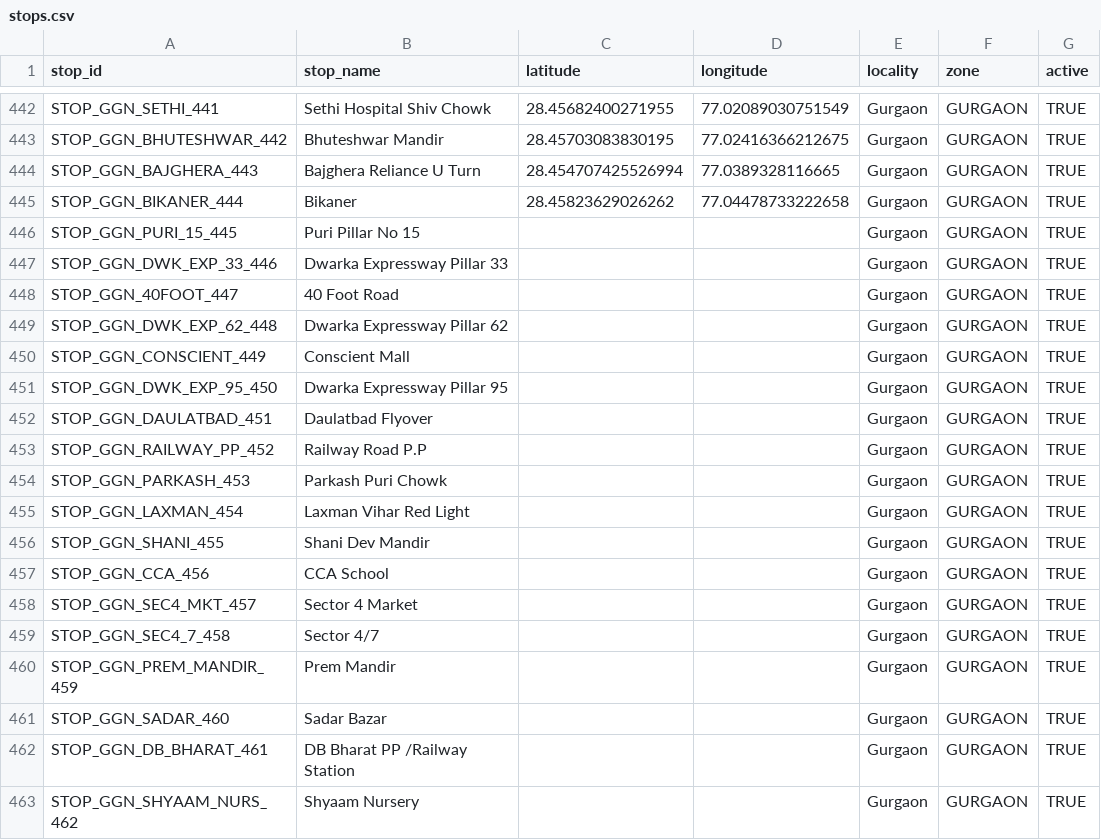
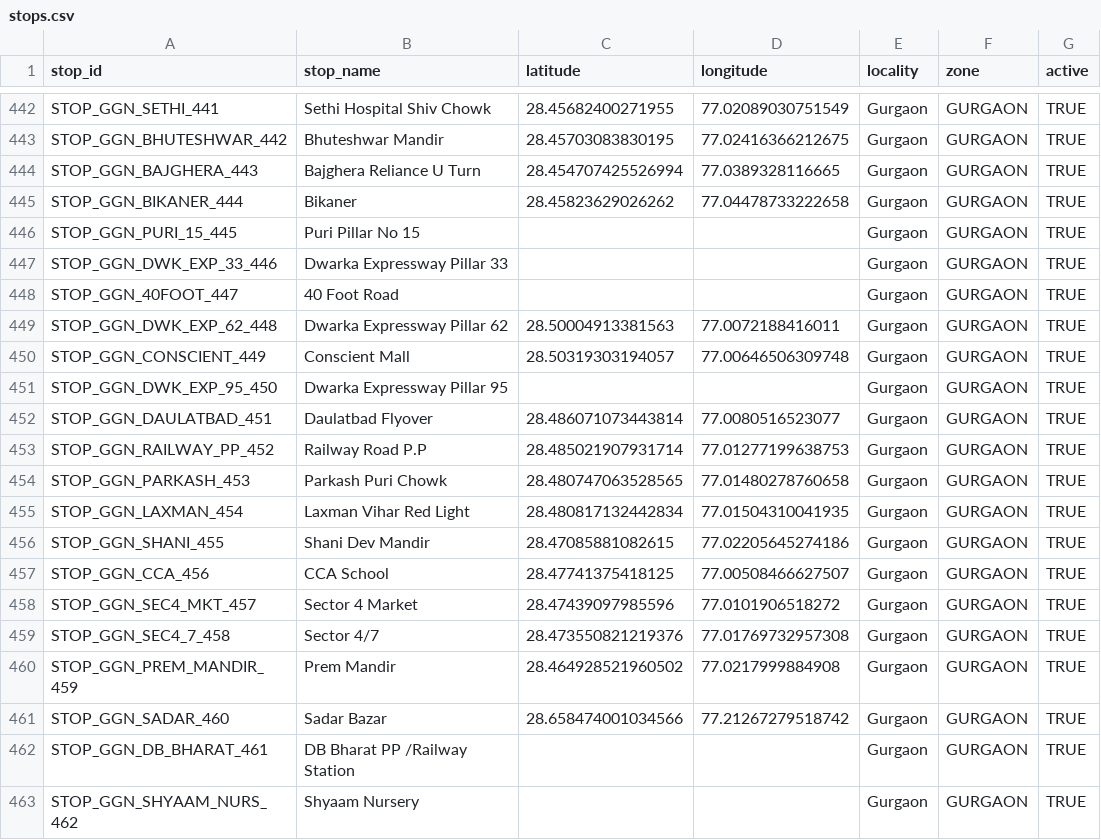
Before and after one commit to NamanKatewa/Minor-Project, a CSV file: data/raw/stops.csv, drawn as a sheet; only a part is shown, gaps mark what is left out.

Commit message:
Update stops.csv

```diff
--- a/data/raw/stops.csv
+++ b/data/raw/stops.csv
@@ -448,15 +448,15 @@ STOP_GGN_DWK_EXP_33_446     , Dwarka Expressway Pillar 33         ,
 STOP_GGN_40FOOT_447         , 40 Foot Road                        ,                   ,                  , Gurgaon           , GURGAON             , TRUE
-STOP_GGN_DWK_EXP_62_448     , Dwarka Expressway Pillar 62         ,                   ,                  , Gurgaon           , GURGAON             , TRUE
-STOP_GGN_CONSCIENT_449      , Conscient Mall                      ,                   ,                  , Gurgaon           , GURGAON             , TRUE
+STOP_GGN_DWK_EXP_62_448     , Dwarka Expressway Pillar 62         ,28.50004913381563  , 77.0072188416011 , Gurgaon           , GURGAON             , TRUE
+STOP_GGN_CONSCIENT_449      , Conscient Mall                      ,28.50319303194057  , 77.00646506309748, Gurgaon           , GURGAON             , TRUE
 STOP_GGN_DWK_EXP_95_450     , Dwarka Expressway Pillar 95         ,                   ,                  , Gurgaon           , GURGAON             , TRUE
-STOP_GGN_DAULATBAD_451      , Daulatbad Flyover                   ,                   ,                  , Gurgaon           , GURGAON             , TRUE
-STOP_GGN_RAILWAY_PP_452     , Railway Road P.P                    ,                   ,                  , Gurgaon           , GURGAON             , TRUE
-STOP_GGN_PARKASH_453        , Parkash Puri Chowk                  ,                   ,                  , Gurgaon           , GURGAON             , TRUE
-STOP_GGN_LAXMAN_454         , Laxman Vihar Red Light              ,                   ,                  , Gurgaon           , GURGAON             , TRUE
-STOP_GGN_SHANI_455          , Shani Dev Mandir                    ,                   ,                  , Gurgaon           , GURGAON             , TRUE
-STOP_GGN_CCA_456            , CCA School                          ,                   ,                  , Gurgaon           , GURGAON             , TRUE
-STOP_GGN_SEC4_MKT_457       , Sector 4 Market                     ,                   ,                  , Gurgaon           , GURGAON             , TRUE
-STOP_GGN_SEC4_7_458         , Sector 4/7                          ,                   ,                  , Gurgaon           , GURGAON             , TRUE
-STOP_GGN_PREM_MANDIR_459    , Prem Mandir                         ,                   ,                  , Gurgaon           , GURGAON             , TRUE
-STOP_GGN_SADAR_460          , Sadar Bazar                         ,                   ,                  , Gurgaon           , GURGAON             , TRUE
+STOP_GGN_DAULATBAD_451      , Daulatbad Flyover                   ,28.486071073443814 , 77.0080516523077 , Gurgaon           , GURGAON             , TRUE
+STOP_GGN_RAILWAY_PP_452     , Railway Road P.P                    ,28.485021907931714 , 77.01277199638753, Gurgaon           , GURGAON             , TRUE
+STOP_GGN_PARKASH_453        , Parkash Puri Chowk                  ,28.480747063528565 , 77.01480278760658, Gurgaon           , GURGAON             , TRUE
+STOP_GGN_LAXMAN_454         , Laxman Vihar Red Light              ,28.480817132442834 , 77.01504310041935, Gurgaon           , GURGAON             , TRUE
+STOP_GGN_SHANI_455          , Shani Dev Mandir                    ,28.47085881082615  , 77.02205645274186, Gurgaon           , GURGAON             , TRUE
+STOP_GGN_CCA_456            , CCA School                          ,28.47741375418125  , 77.00508466627507, Gurgaon           , GURGAON             , TRUE
+STOP_GGN_SEC4_MKT_457       , Sector 4 Market                     ,28.47439097985596  , 77.0101906518272 , Gurgaon           , GURGAON             , TRUE
+STOP_GGN_SEC4_7_458         , Sector 4/7                          ,28.473550821219376 , 77.01769732957308, Gurgaon           , GURGAON             , TRUE
+STOP_GGN_PREM_MANDIR_459    , Prem Mandir                         ,28.464928521960502 , 77.0217999884908 , Gurgaon           , GURGAON             , TRUE
+STOP_GGN_SADAR_460          , Sadar Bazar                         ,28.658474001034566 , 77.21267279518742, Gurgaon           , GURGAON             , TRUE
 STOP_GGN_DB_BHARAT_461      , DB Bharat PP /Railway Station       ,                   ,                  , Gurgaon           , GURGAON             , TRUE
```
